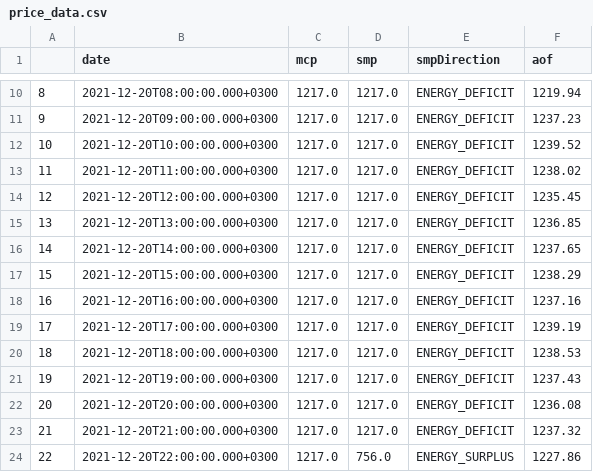
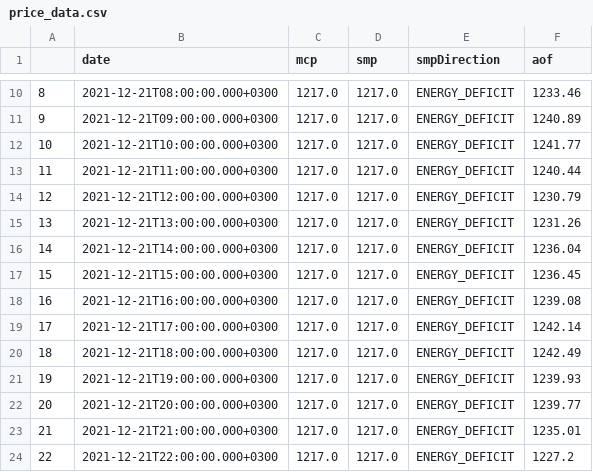
Before and after one commit to berkorbay/intraday, a CSV file: inst/market-data/price_data.csv, drawn as a sheet; only a part is shown, gaps mark what is left out; the diff covers the shown part only.

```diff
--- a/inst/market-data/price_data.csv
+++ b/inst/market-data/price_data.csv
@@ -10,15 +10,15 @@
-8,2021-12-20T08:00:00.000+0300,1217.0,1217.0,ENERGY_DEFICIT,1219.94
-9,2021-12-20T09:00:00.000+0300,1217.0,1217.0,ENERGY_DEFICIT,1237.23
-10,2021-12-20T10:00:00.000+0300,1217.0,1217.0,ENERGY_DEFICIT,1239.52
-11,2021-12-20T11:00:00.000+0300,1217.0,1217.0,ENERGY_DEFICIT,1238.02
-12,2021-12-20T12:00:00.000+0300,1217.0,1217.0,ENERGY_DEFICIT,1235.45
-13,2021-12-20T13:00:00.000+0300,1217.0,1217.0,ENERGY_DEFICIT,1236.85
-14,2021-12-20T14:00:00.000+0300,1217.0,1217.0,ENERGY_DEFICIT,1237.65
-15,2021-12-20T15:00:00.000+0300,1217.0,1217.0,ENERGY_DEFICIT,1238.29
-16,2021-12-20T16:00:00.000+0300,1217.0,1217.0,ENERGY_DEFICIT,1237.16
-17,2021-12-20T17:00:00.000+0300,1217.0,1217.0,ENERGY_DEFICIT,1239.19
-18,2021-12-20T18:00:00.000+0300,1217.0,1217.0,ENERGY_DEFICIT,1238.53
-19,2021-12-20T19:00:00.000+0300,1217.0,1217.0,ENERGY_DEFICIT,1237.43
-20,2021-12-20T20:00:00.000+0300,1217.0,1217.0,ENERGY_DEFICIT,1236.08
-21,2021-12-20T21:00:00.000+0300,1217.0,1217.0,ENERGY_DEFICIT,1237.32
-22,2021-12-20T22:00:00.000+0300,1217.0,756.0,ENERGY_SURPLUS,1227.86
+8,2021-12-21T08:00:00.000+0300,1217.0,1217.0,ENERGY_DEFICIT,1233.46
+9,2021-12-21T09:00:00.000+0300,1217.0,1217.0,ENERGY_DEFICIT,1240.89
+10,2021-12-21T10:00:00.000+0300,1217.0,1217.0,ENERGY_DEFICIT,1241.77
+11,2021-12-21T11:00:00.000+0300,1217.0,1217.0,ENERGY_DEFICIT,1240.44
+12,2021-12-21T12:00:00.000+0300,1217.0,1217.0,ENERGY_DEFICIT,1230.79
+13,2021-12-21T13:00:00.000+0300,1217.0,1217.0,ENERGY_DEFICIT,1231.26
+14,2021-12-21T14:00:00.000+0300,1217.0,1217.0,ENERGY_DEFICIT,1236.04
+15,2021-12-21T15:00:00.000+0300,1217.0,1217.0,ENERGY_DEFICIT,1236.45
+16,2021-12-21T16:00:00.000+0300,1217.0,1217.0,ENERGY_DEFICIT,1239.08
+17,2021-12-21T17:00:00.000+0300,1217.0,1217.0,ENERGY_DEFICIT,1242.14
+18,2021-12-21T18:00:00.000+0300,1217.0,1217.0,ENERGY_DEFICIT,1242.49
+19,2021-12-21T19:00:00.000+0300,1217.0,1217.0,ENERGY_DEFICIT,1239.93
+20,2021-12-21T20:00:00.000+0300,1217.0,1217.0,ENERGY_DEFICIT,1239.77
+21,2021-12-21T21:00:00.000+0300,1217.0,1217.0,ENERGY_DEFICIT,1235.01
+22,2021-12-21T22:00:00.000+0300,1217.0,1217.0,ENERGY_DEFICIT,1227.2
```
Also changed, not shown: 38 edited cells elsewhere in this file, inst/market-data/intraday_summary.csv, 2 other files.
